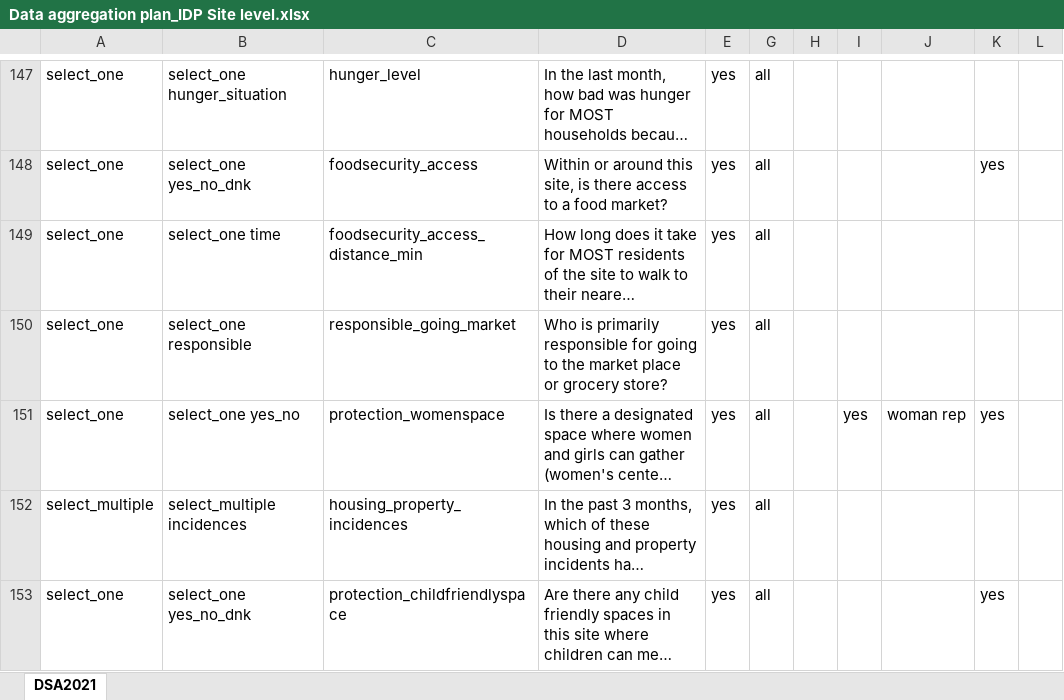
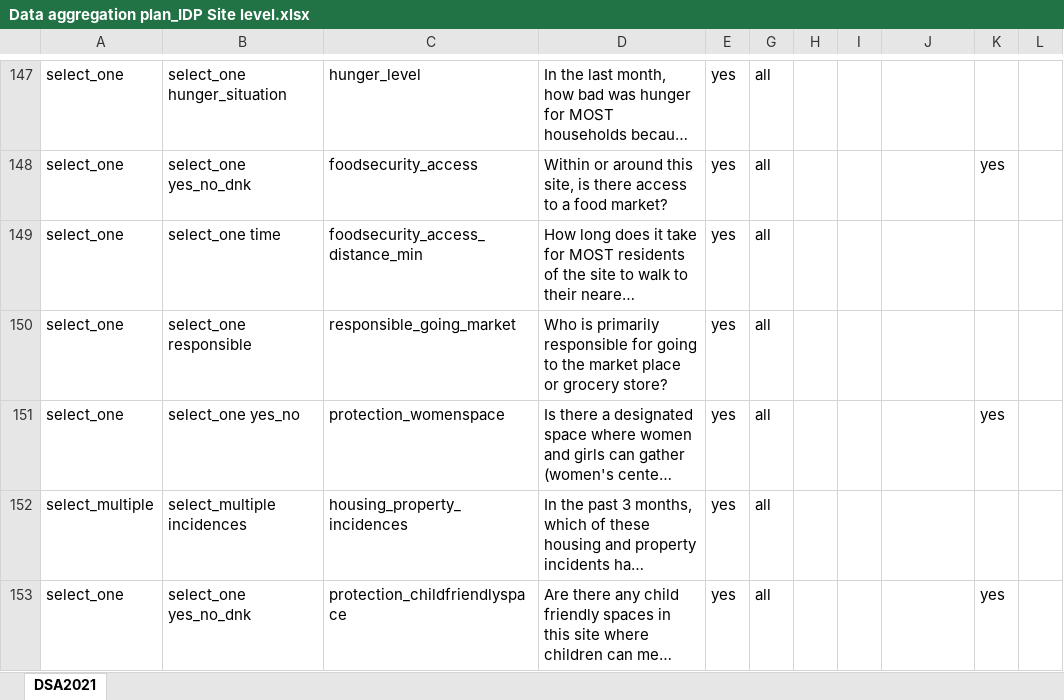
Before and after one commit to assil-benamor/SOM2103_DSA_21, an Excel workbook: input/aggregation/Data aggregation plan_IDP Site level.xlsx, sheet DSA2021, drawn as a sheet; only a part is shown, gaps mark what is left out; long unchanged cells end in …; values as stored, in another font and other column widths than the file's, no borders; table styles not drawn; the diff names each change by its address in the sheet, - before the commit and + after, or states it on an @@ line.

```diff
--- a/input/aggregation/Data aggregation plan_IDP Site level.xlsx (sheet DSA2021)
+++ b/input/aggregation/Data aggregation plan_IDP Site level.xlsx (sheet DSA2021)
-I151: yes
+I151: (empty)
-J151: woman rep
+J151: (empty)
```
Also changed, not shown: 2 other files.
